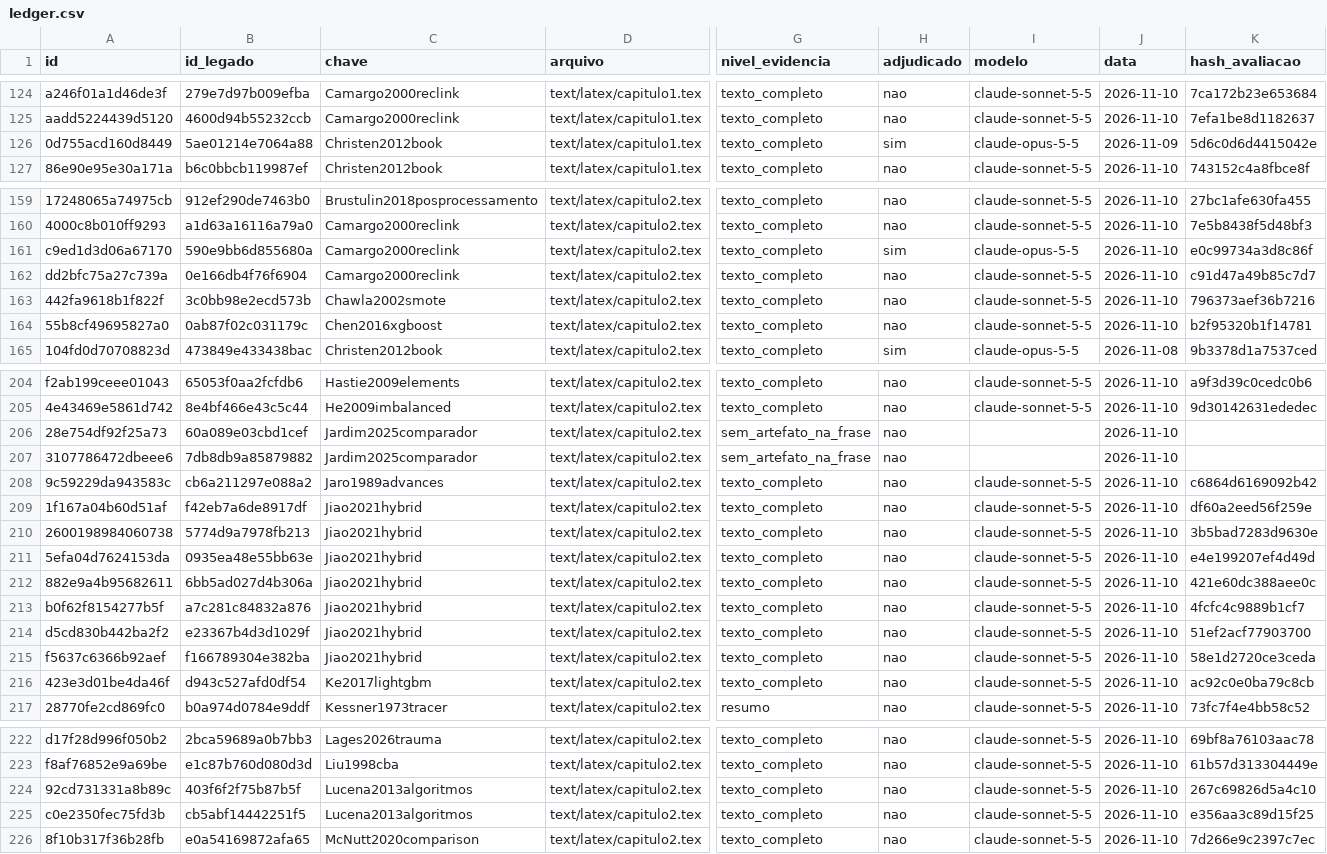
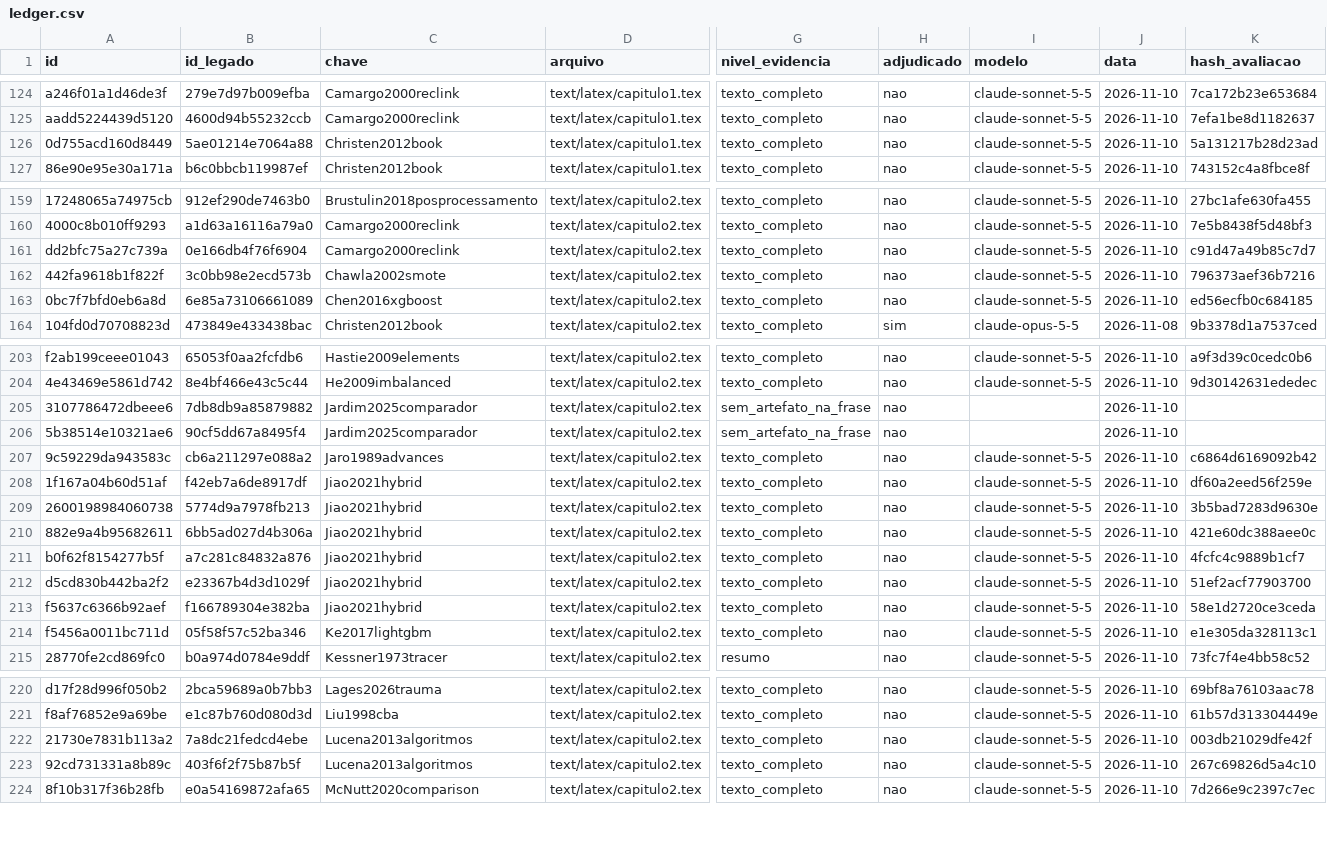
Before and after one commit to marco-jardim/phd-research, a CSV file: docs/atestado/ledger.csv, drawn as a sheet; only a part is shown, gaps mark what is left out; removed rows and columns are numbered as before the commit, all else as after; rows hold the shown columns only; the diff covers the shown part only; the diff names each change by its address in the sheet, - before the commit and + after, or states it on an @@ line.

Commit message:
tese: corrige quatro atribuicoes de citacao apontadas no reatestamento
capitulo2: retira a frase de Jiao2021hybrid sobre regras de dominio (ideia ja coberta na secao), restringe a regularizacao do XGBoost ao que Chen2016 descreve e retira 'sucessor do RecLink' com Camargo2000reclink; estudo2: He2009imbalanced passa a sustentar a frase sobre o desbalanceamento nos classificadores. Edicoes via reescrita_marcadores.py; ledger com os contextos novos e nenhum veredito existente alterado. Script que reconstroi o cache local de avaliacoes a partir dos snapshots, sem API. Build final: 265 paginas, sem indefinidos.

```diff
--- a/docs/atestado/ledger.csv
+++ b/docs/atestado/ledger.csv
-H126 (adjudicado): sim
+H126 (adjudicado): nao
-I126 (modelo): claude-opus-5-5
+I126 (modelo): claude-sonnet-5-5
-J126 (data): 2026-11-09
+J126 (data): 2026-11-10
-K126 (hash_avaliacao): 5d6c0d6d4415042e
+K126 (hash_avaliacao): 5a131217b28d23ad
-row 161: c9ed1d3d06a67170 | 590e9bb6d855680a | Camargo2000reclink | text/latex/capitulo2.tex | texto_completo | sim | claude-opus-5-5 | 2026-11-10 | e0c99734a3d8c86f
-A163 (id): 55b8cf49695827a0
+A163 (id): 0bc7f7bfd0eb6a8d
-B163 (id_legado): 0ab87f02c031179c
+B163 (id_legado): 6e85a73106661089
-K163 (hash_avaliacao): b2f95320b1f14781
+K163 (hash_avaliacao): ed56ecfb0c684185
-row 206: 28e754df92f25a73 | 60a089e03cbd1cef | Jardim2025comparador | text/latex/capitulo2.tex | sem_artefato_na_frase | nao |  | 2026-11-10
+row 206: 5b38514e10321ae6 | 90cf5dd67a8495f4 | Jardim2025comparador | text/latex/capitulo2.tex | sem_artefato_na_frase | nao |  | 2026-11-10
-row 211: 5efa04d7624153da | 0935ea48e55bb63e | Jiao2021hybrid | text/latex/capitulo2.tex | texto_completo | nao | claude-sonnet-5-5 | 2026-11-10 | e4e199207ef4d49d
-A214 (id): 423e3d01be4da46f
+A214 (id): f5456a0011bc711d
-B214 (id_legado): d943c527afd0df54
+B214 (id_legado): 05f58f57c52ba346
-K214 (hash_avaliacao): ac92c0e0ba79c8cb
+K214 (hash_avaliacao): e1e305da328113c1
+row 222: 21730e7831b113a2 | 7a8dc21fedcd4ebe | Lucena2013algoritmos | text/latex/capitulo2.tex | texto_completo | nao | claude-sonnet-5-5 | 2026-11-10 | 003db21029dfe42f
-row 225: c0e2350fec75fd3b | cb5abf14442251f5 | Lucena2013algoritmos | text/latex/capitulo2.tex | texto_completo | nao | claude-sonnet-5-5 | 2026-11-10 | e356aa3c89d15f25
```
Also changed, not shown: 9 edited cells elsewhere in this file, 6 other files.
